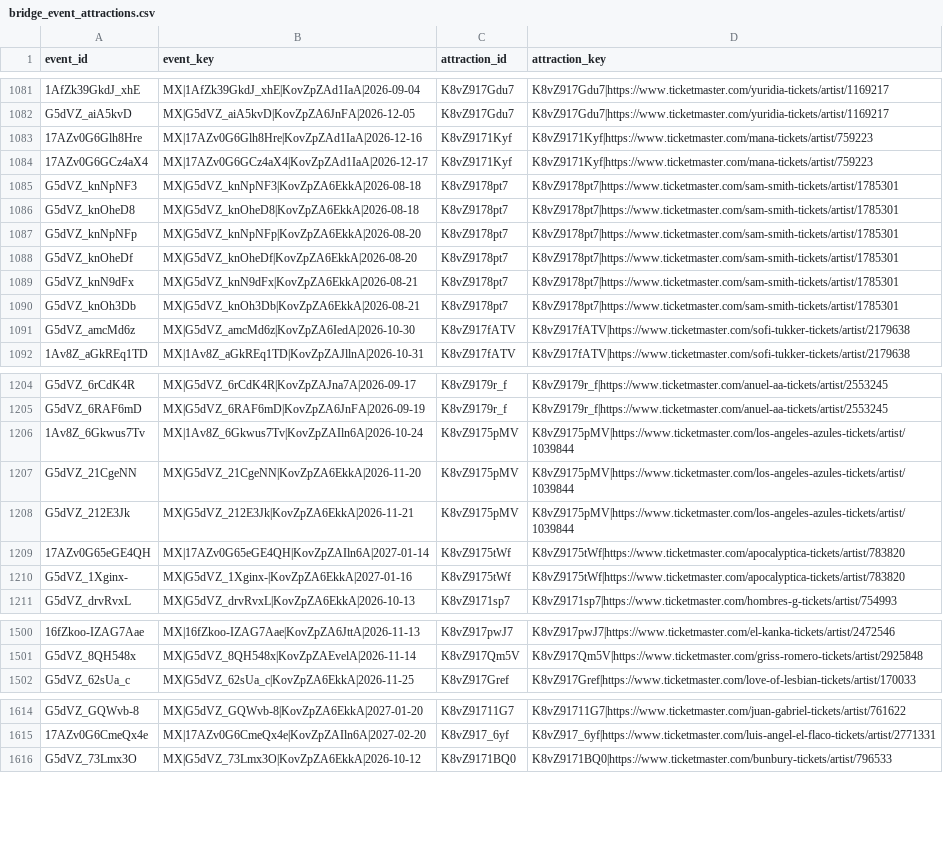
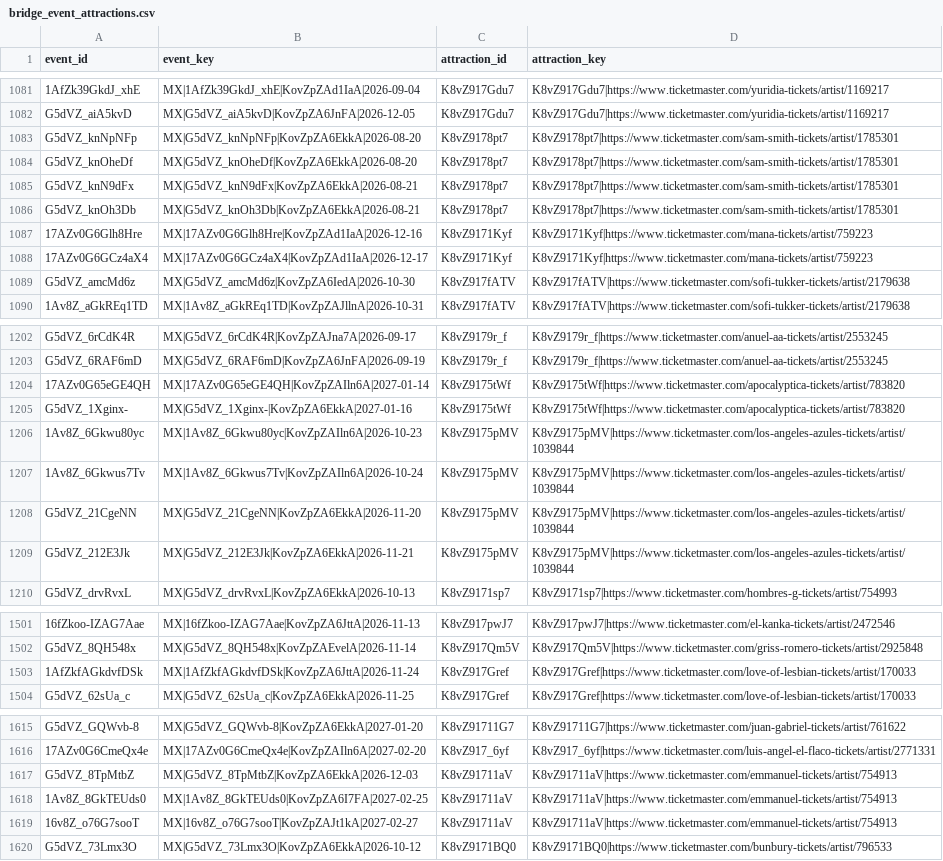
Before and after one commit to DavidCastilloSKT/analisis-oferta-musical-mexico-ticketmaster, a CSV file: data/processed/enriched_latam/bridge_event_attractions.csv, drawn as a sheet; only a part is shown, gaps mark what is left out; removed rows and columns are numbered as before the commit, all else as after; the diff covers the shown part only; the diff names each change by its address in the sheet, - before the commit and + after, or states it on an @@ line.

```diff
--- a/data/processed/enriched_latam/bridge_event_attractions.csv
+++ b/data/processed/enriched_latam/bridge_event_attractions.csv
-row 1085: G5dVZ_knNpNF3 | MX|G5dVZ_knNpNF3|KovZpZA6EkkA|2026-08-18 | K8vZ9178pt7 | K8vZ9178pt7|https://www.ticketmaster.com/sam-smith-tickets/artist/1785301
-row 1086: G5dVZ_knOheD8 | MX|G5dVZ_knOheD8|KovZpZA6EkkA|2026-08-18 | K8vZ9178pt7 | K8vZ9178pt7|https://www.ticketmaster.com/sam-smith-tickets/artist/1785301
@@ row 1083 moved to row 1087: 17AZv0G6Glh8Hre @@
@@ row 1084 moved to row 1088: 17AZv0G6GCz4aX4 @@
@@ row 1209 moved to row 1204: 17AZv0G65eGE4QH @@
@@ row 1210 moved to row 1205: G5dVZ_1Xginx- @@
+row 1206: 1Av8Z_6Gkwu80yc | MX|1Av8Z_6Gkwu80yc|KovZpZAIln6A|2026-10-23 | K8vZ9175pMV | K8vZ9175pMV|https://www.ticketmaster.com/los-angeles-azules-tickets/artist/1039844
+row 1503: 1AfZkfAGkdvfDSk | MX|1AfZkfAGkdvfDSk|KovZpZA6JttA|2026-11-24 | K8vZ917Gref | K8vZ917Gref|https://www.ticketmaster.com/love-of-lesbian-tickets/artist/170033
+row 1617: G5dVZ_8TpMtbZ | MX|G5dVZ_8TpMtbZ|KovZpZA6EkkA|2026-12-03 | K8vZ91711aV | K8vZ91711aV|https://www.ticketmaster.com/emmanuel-tickets/artist/754913
+row 1618: 1Av8Z_8GkTEUds0 | MX|1Av8Z_8GkTEUds0|KovZpZA6I7FA|2027-02-25 | K8vZ91711aV | K8vZ91711aV|https://www.ticketmaster.com/emmanuel-tickets/artist/754913
+row 1619: 16v8Z_o76G7sooT | MX|16v8Z_o76G7sooT|KovZpZAJt1kA|2027-02-27 | K8vZ91711aV | K8vZ91711aV|https://www.ticketmaster.com/emmanuel-tickets/artist/754913
```
Also changed, not shown: 8 added rows, 1 removed row, 28 moved rows and 2 edited cells elsewhere in this file, data/processed/enriched_latam/dim_attractions.csv, data/processed/enriched_latam/dim_venues.csv, 2 other files.
